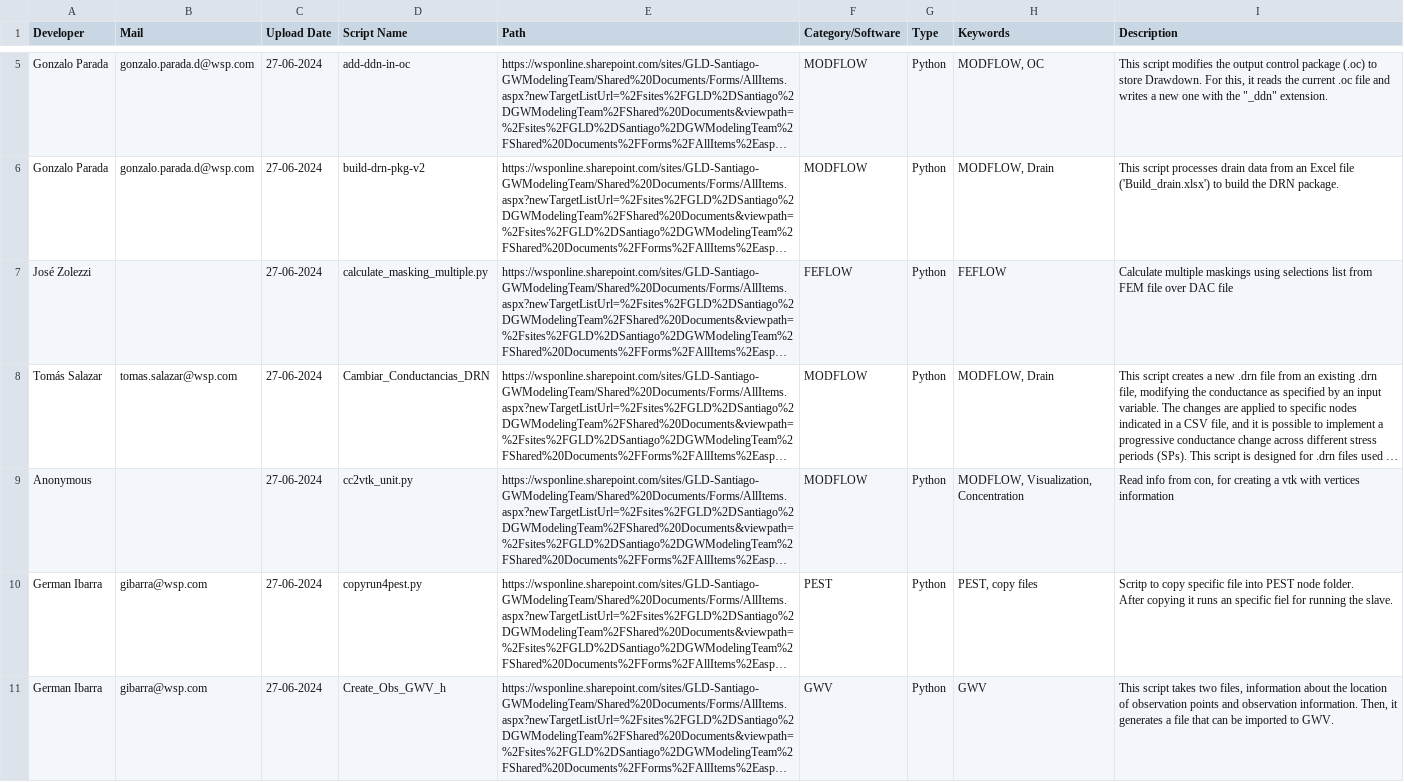
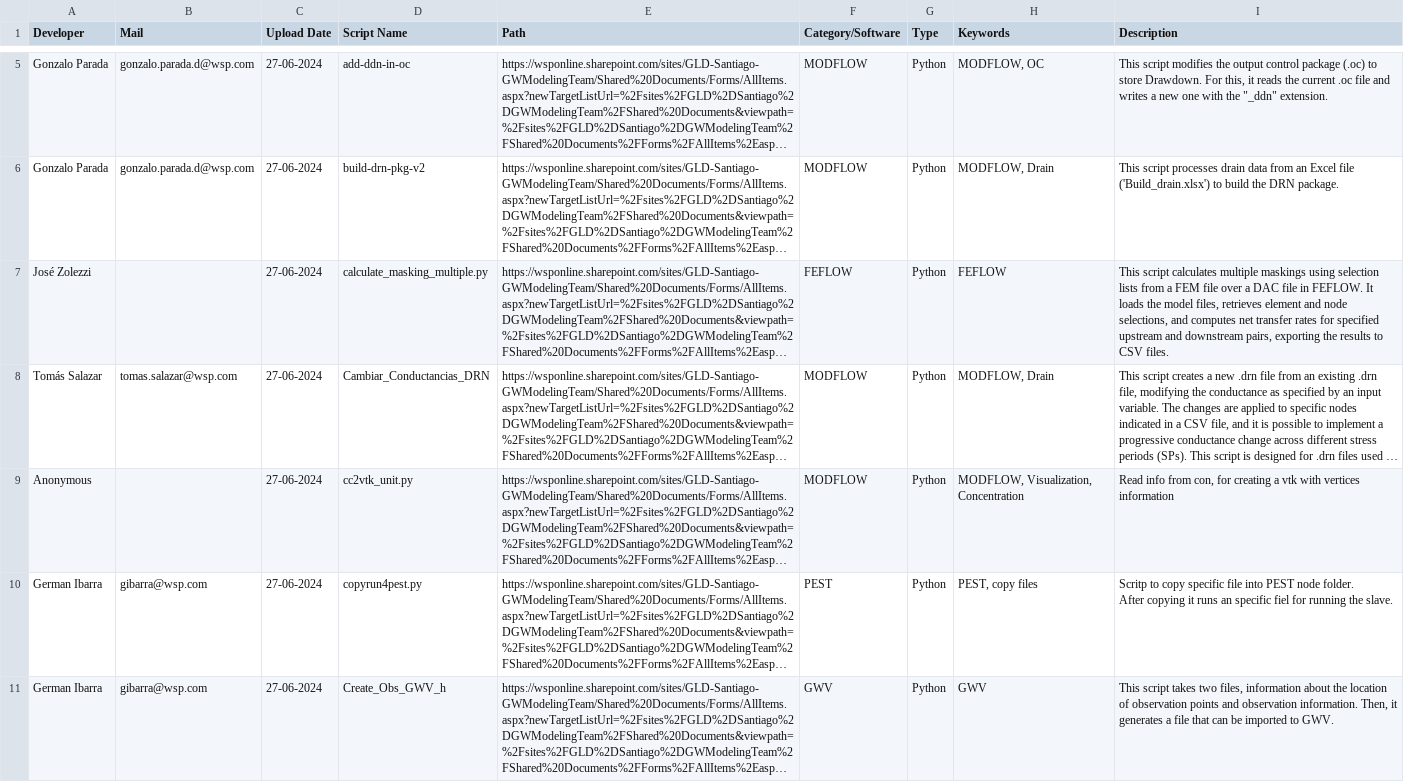
Before and after one commit to gonzalophd/getscript, a CSV file: get-my-script/script_DB_eng.csv, drawn as a sheet; only a part is shown, gaps mark what is left out; long unchanged cells end in …; the diff covers the shown part only; the diff names each change by its address in the sheet, - before the commit and + after, or states it on an @@ line.

```diff
--- a/get-my-script/script_DB_eng.csv
+++ b/get-my-script/script_DB_eng.csv
-I7 (Description): Calculate multiple maskings using selections list from FEM file over DAC file
+I7 (Description): This script calculates multiple maskings using selection lists from a FEM file over a DAC file in FEFLOW. It loads the model files, retrieves element and node selections, and computes net transfer rates for specified upstream and downstream pairs, exporting the results to CSV files.
```
Also changed, not shown: 2 added rows and 4 edited cells elsewhere in this file.
